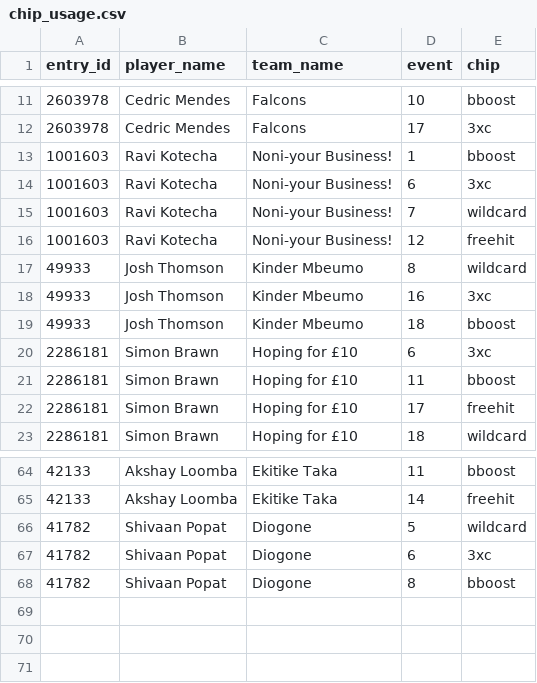
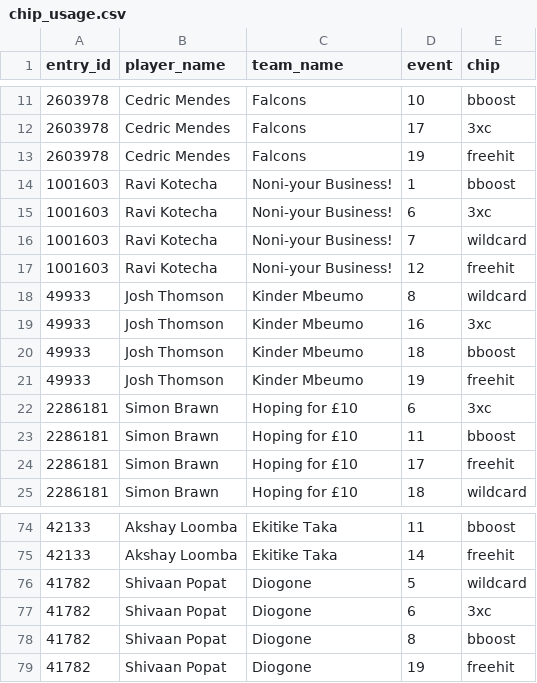
Before and after one commit to fluidraccoon/fpl-jager-crew, a CSV file: data/chip_usage.csv, drawn as a sheet; only a part is shown, gaps mark what is left out; the diff covers the shown part only.

```diff
--- a/data/chip_usage.csv
+++ b/data/chip_usage.csv
@@ -12,2 +12,3 @@ entry_id,player_name,team_name,event,chip
 2603978,Cedric Mendes,Falcons,17,3xc
+2603978,Cedric Mendes,Falcons,19,freehit
 1001603,Ravi Kotecha,Noni-your Business!,1,bboost
@@ -19,2 +20,3 @@ entry_id,player_name,team_name,event,chip
 49933,Josh Thomson,Kinder Mbeumo,18,bboost
+49933,Josh Thomson,Kinder Mbeumo,19,freehit
 2286181,Simon Brawn,Hoping for £10,6,3xc
@@ -68 +78,2 @@ entry_id,player_name,team_name,event,chip
 41782,Shivaan Popat,Diogone,8,bboost
+41782,Shivaan Popat,Diogone,19,freehit
```
Also changed, not shown: 8 added rows elsewhere in this file, data/weekly_scores.csv, 1 other file.
